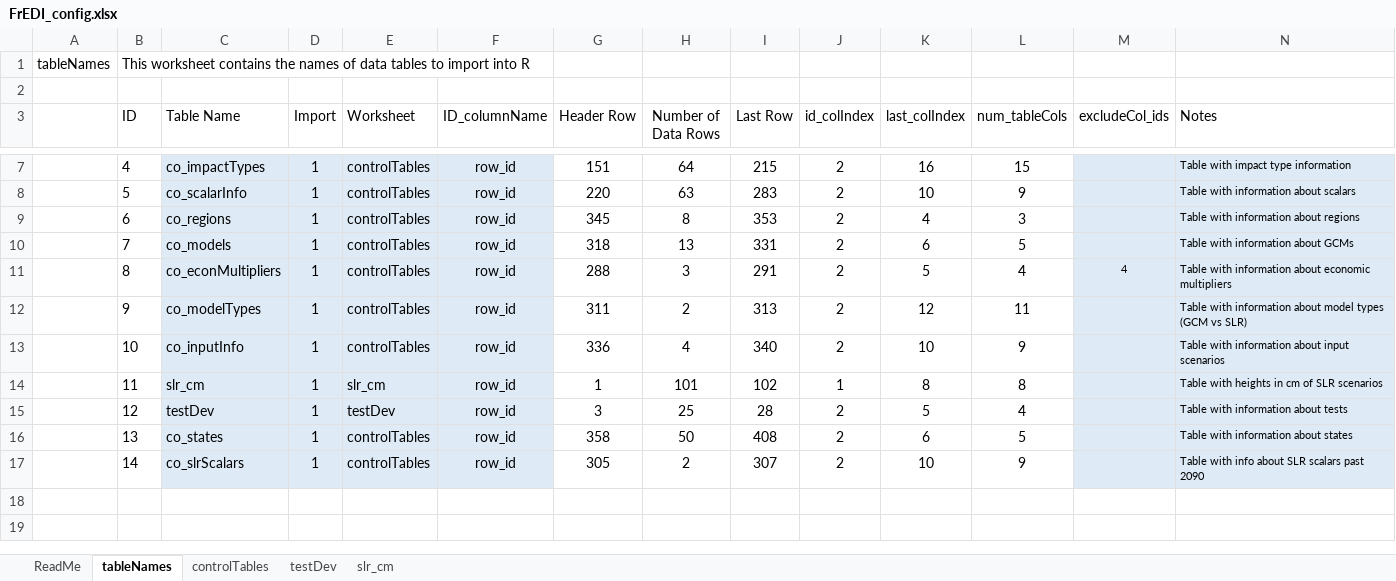
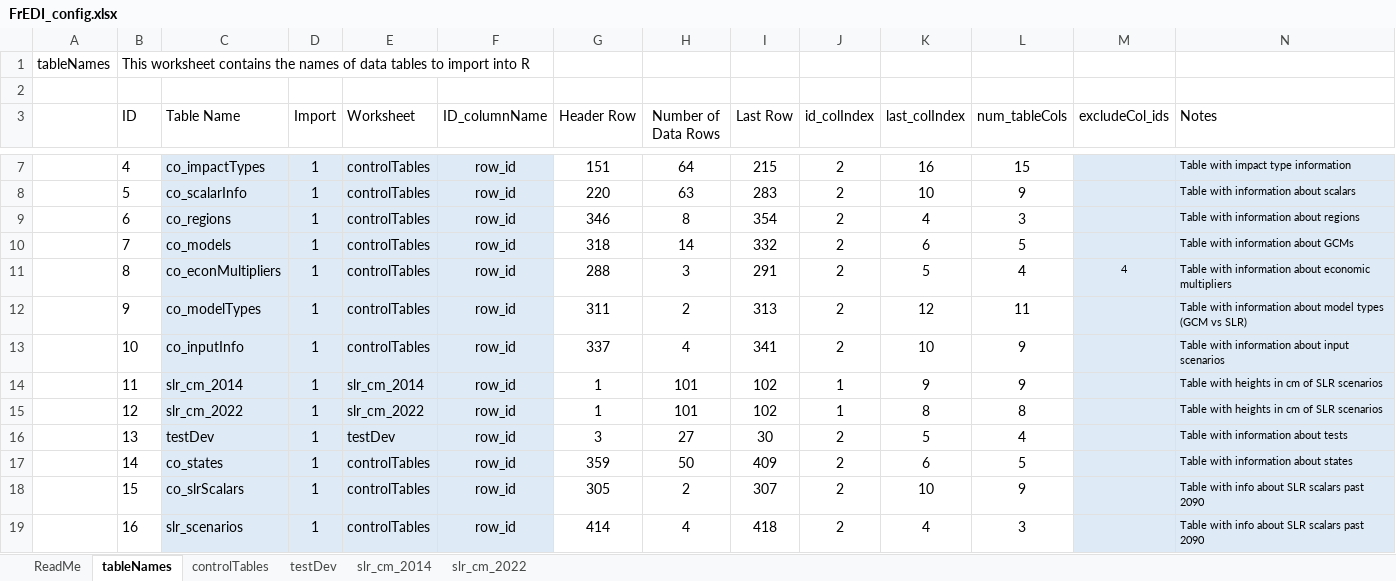
Before and after one commit to USEPA/FrEDI_Data, an Excel workbook: inst/extdata/fredi/national/FrEDI_config.xlsx, sheet tableNames, drawn as a sheet; only a part is shown, gaps mark what is left out; values as stored, in another font and other column widths than the file's, no borders; charts and pictures and table styles not drawn; addresses are those after the commit; the diff names each change by its address in the sheet, - before the commit and + after, or states it on an @@ line.

Commit message:
new slr scenario

```diff
--- a/inst/extdata/fredi/national/FrEDI_config.xlsx (sheet tableNames)
+++ b/inst/extdata/fredi/national/FrEDI_config.xlsx (sheet tableNames)
-sheet tab: slr_cm
+sheet tab: slr_cm_2014
+sheet tab: slr_cm_2022
-G9 (Header Row): 345
+G9 (Header Row): 346
-I9 (Last Row): 353
+I9 (Last Row): 354
-H10 (Number of Data Rows): 13
+H10 (Number of Data Rows): 14
-I10 (Last Row): 331
+I10 (Last Row): 332
-G13 (Header Row): 336
+G13 (Header Row): 337
-I13 (Last Row): 340
+I13 (Last Row): 341
-C14 (Table Name): slr_cm
+C14 (Table Name): slr_cm_2014
-E14 (Worksheet): slr_cm
+E14 (Worksheet): slr_cm_2014
-K14 (last_colIndex): 8
+K14 (last_colIndex): 9
-L14 (num_tableCols): 8
+L14 (num_tableCols): 9
-C15 (Table Name): testDev
+C15 (Table Name): slr_cm_2022
-E15 (Worksheet): testDev
+E15 (Worksheet): slr_cm_2022
-G15 (Header Row): 3
+G15 (Header Row): 1
-H15 (Number of Data Rows): 25
+H15 (Number of Data Rows): 101
-I15 (Last Row): 28
+I15 (Last Row): 102
-J15 (id_colIndex): 2
+J15 (id_colIndex): 1
-K15 (last_colIndex): 5
+K15 (last_colIndex): 8
-L15 (num_tableCols): 4
+L15 (num_tableCols): 8
-N15 (Notes): Table with information about tests
+N15 (Notes): Table with heights in cm of SLR scenarios
-C16 (Table Name): co_states
+C16 (Table Name): testDev
-E16 (Worksheet): controlTables
+E16 (Worksheet): testDev
-G16 (Header Row): 358
+G16 (Header Row): 3
-H16 (Number of Data Rows): 50
+H16 (Number of Data Rows): 27
-I16 (Last Row): 408
+I16 (Last Row): 30
-K16 (last_colIndex): 6
+K16 (last_colIndex): 5
-L16 (num_tableCols): 5
+L16 (num_tableCols): 4
-N16 (Notes): Table with information about states
+N16 (Notes): Table with information about tests
+row 17:  | 14 | co_states | 1 | controlTables | row_id | 359 | 50 | 409 | 2 | 6 | 5 |  | Table with information about states
-B18 (ID): 14
+B18 (ID): 15
+row 19:  | 16 | slr_scenarios | 1 | controlTables | row_id | 414 | 4 | 418 | 2 | 4 | 3 |  | Table with info about SLR scalars past 2090
```
Also changed, not shown: sheet testDev, sheet controlTables, sheet slr_cm_2014, formulas that keep their value, charts or pictures, inst/extdata/fredi/FrEDI_config.xlsx, 6 other files.
